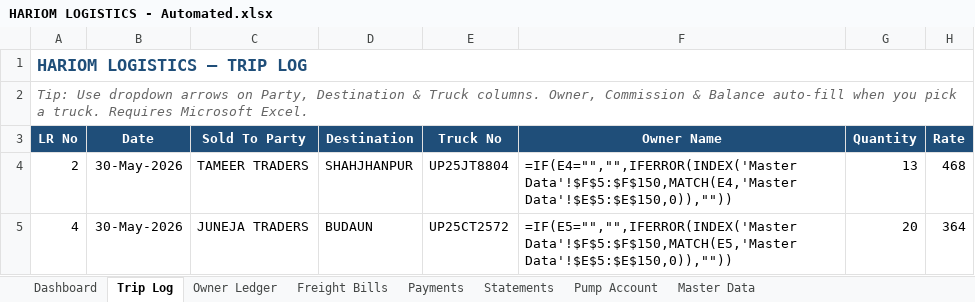
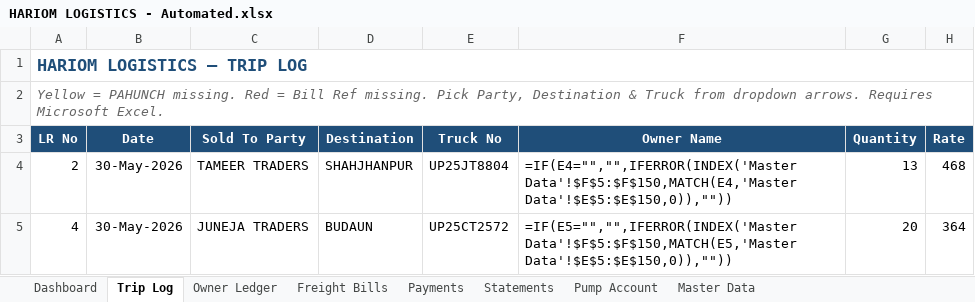
Before and after one commit to shyamnexus/HariOmLogistics, an Excel workbook: HARIOM LOGISTICS - Automated.xlsx, sheet Trip Log, drawn as a sheet; only a part is shown; values as stored, in another font and other column widths than the file's, no borders; formulas without a stored value are shown as written; conditional formats not drawn; the diff names each change by its address in the sheet, - before the commit and + after, or states it on an @@ line.

```diff
--- a/HARIOM LOGISTICS - Automated.xlsx (sheet Trip Log)
+++ b/HARIOM LOGISTICS - Automated.xlsx (sheet Trip Log)
-A2 (LR No): Tip: Use dropdown arrows on Party, Destination & Truck columns. Owner, Commission & Balance auto-fill when you pick a truck. Requires Microsoft…
+A2 (LR No): Yellow = PAHUNCH missing. Red = Bill Ref missing. Pick Party, Destination & Truck from dropdown arrows. Requires Microsoft…
```
Also changed, not shown: sheet Dashboard, 1 other file.
